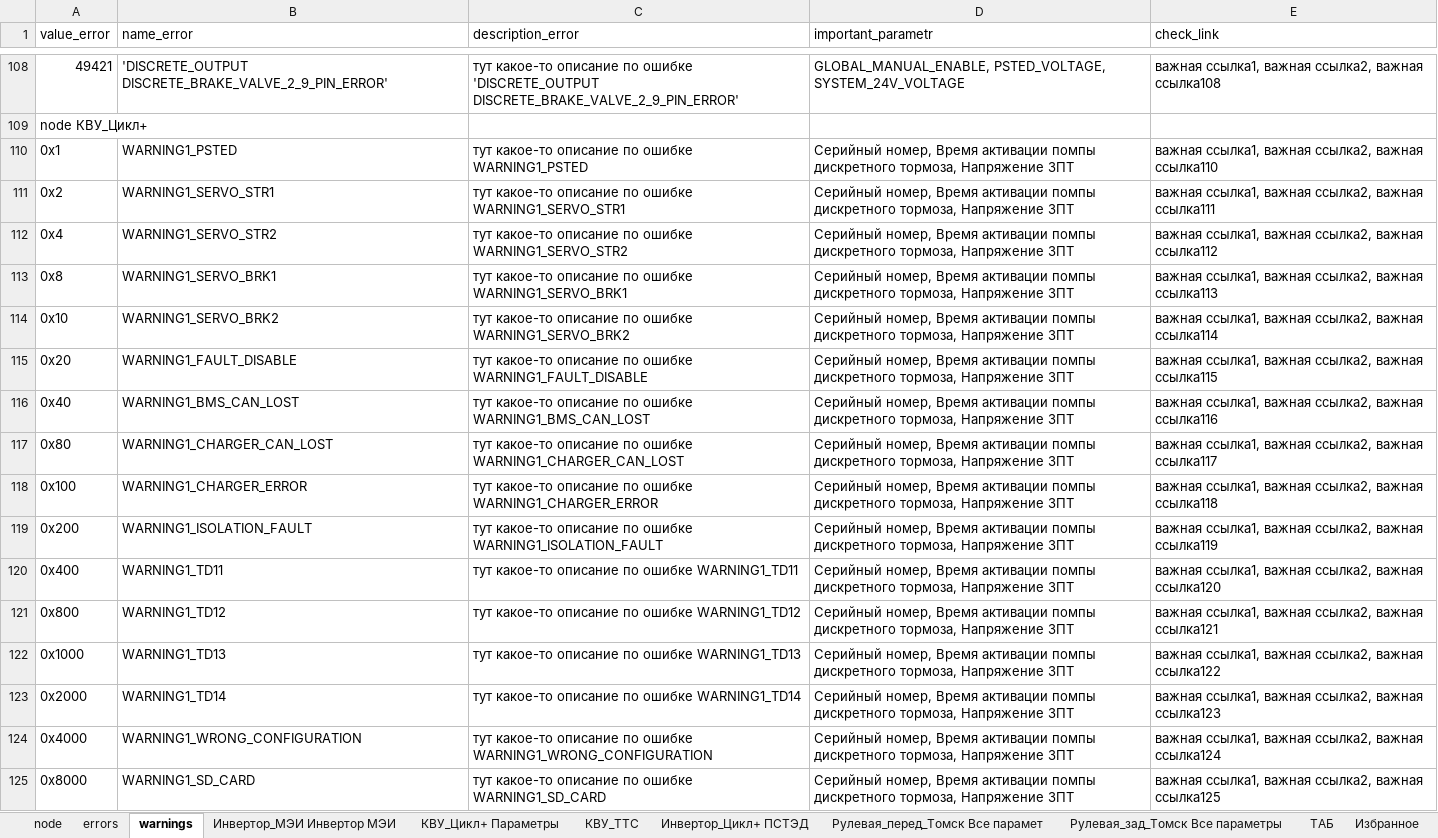
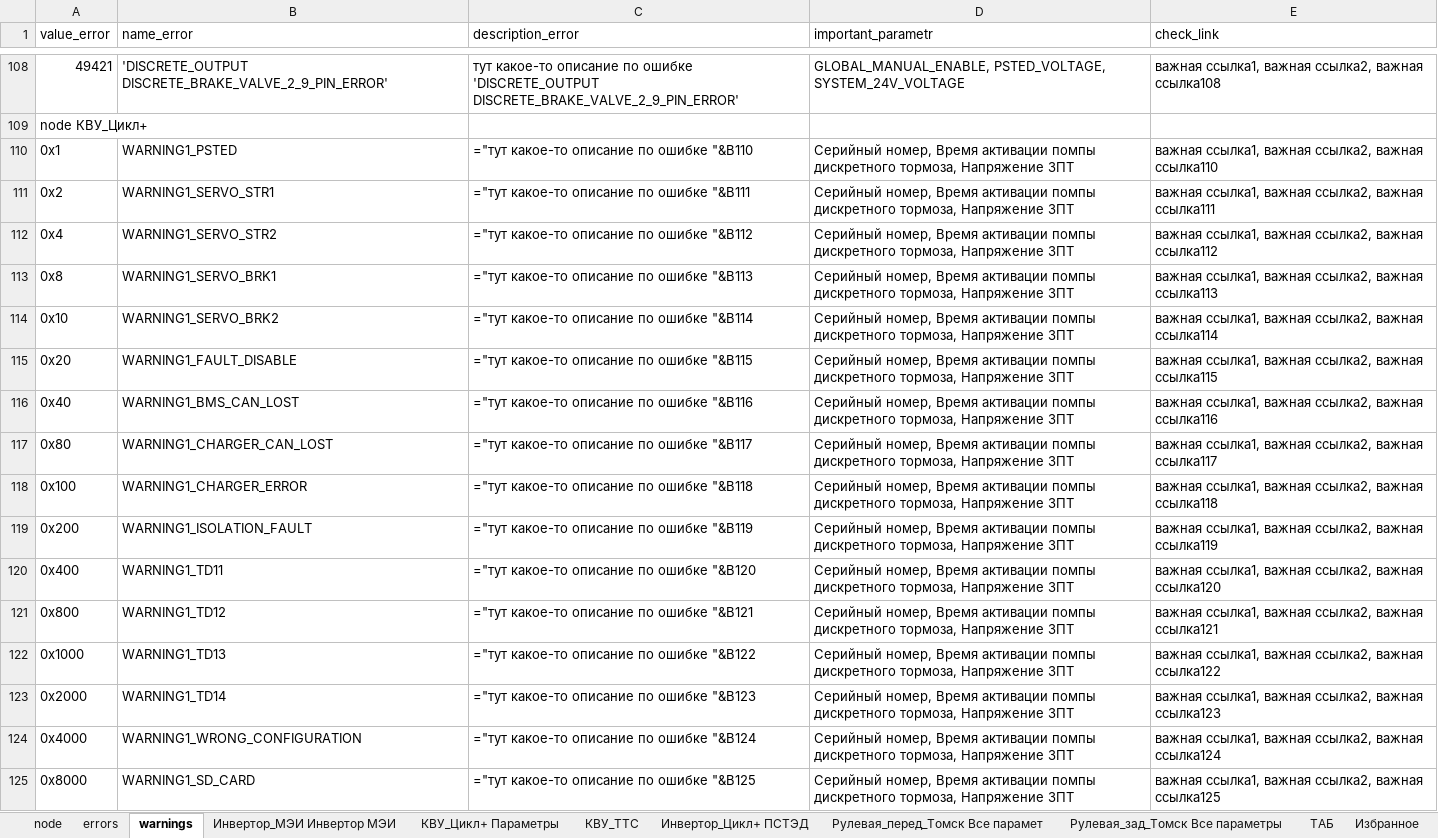
Before and after one commit to hochu-leto/EVIS, an Excel workbook: Tables/table_for_params_new_VMU.xlsx, sheet warnings, drawn as a sheet; only a part is shown, gaps mark what is left out; values as stored, in another font and other column widths than the file's, no borders; formulas without a stored value are shown as written; the diff names each change by its address in the sheet, - before the commit and + after, or states it on an @@ line.

```diff
--- a/Tables/table_for_params_new_VMU.xlsx (sheet warnings)
+++ b/Tables/table_for_params_new_VMU.xlsx (sheet warnings)
-C110 (description_error): тут какое-то описание по ошибке WARNING1_PSTED
+C110 (description_error): ="тут какое-то описание по ошибке "&B110
-C111 (description_error): тут какое-то описание по ошибке WARNING1_SERVO_STR1
+C111 (description_error): ="тут какое-то описание по ошибке "&B111
-C112 (description_error): тут какое-то описание по ошибке WARNING1_SERVO_STR2
+C112 (description_error): ="тут какое-то описание по ошибке "&B112
-C113 (description_error): тут какое-то описание по ошибке WARNING1_SERVO_BRK1
+C113 (description_error): ="тут какое-то описание по ошибке "&B113
-C114 (description_error): тут какое-то описание по ошибке WARNING1_SERVO_BRK2
+C114 (description_error): ="тут какое-то описание по ошибке "&B114
-C115 (description_error): тут какое-то описание по ошибке WARNING1_FAULT_DISABLE
+C115 (description_error): ="тут какое-то описание по ошибке "&B115
-C116 (description_error): тут какое-то описание по ошибке WARNING1_BMS_CAN_LOST
+C116 (description_error): ="тут какое-то описание по ошибке "&B116
-C117 (description_error): тут какое-то описание по ошибке WARNING1_CHARGER_CAN_LOST
+C117 (description_error): ="тут какое-то описание по ошибке "&B117
-C118 (description_error): тут какое-то описание по ошибке WARNING1_CHARGER_ERROR
+C118 (description_error): ="тут какое-то описание по ошибке "&B118
-C119 (description_error): тут какое-то описание по ошибке WARNING1_ISOLATION_FAULT
+C119 (description_error): ="тут какое-то описание по ошибке "&B119
-C120 (description_error): тут какое-то описание по ошибке WARNING1_TD11
+C120 (description_error): ="тут какое-то описание по ошибке "&B120
-C121 (description_error): тут какое-то описание по ошибке WARNING1_TD12
+C121 (description_error): ="тут какое-то описание по ошибке "&B121
-C122 (description_error): тут какое-то описание по ошибке WARNING1_TD13
+C122 (description_error): ="тут какое-то описание по ошибке "&B122
-C123 (description_error): тут какое-то описание по ошибке WARNING1_TD14
+C123 (description_error): ="тут какое-то описание по ошибке "&B123
-C124 (description_error): тут какое-то описание по ошибке WARNING1_WRONG_CONFIGURATION
+C124 (description_error): ="тут какое-то описание по ошибке "&B124
-C125 (description_error): тут какое-то описание по ошибке WARNING1_SD_CARD
+C125 (description_error): ="тут какое-то описание по ошибке "&B125
```
Also changed, not shown: sheet errors, sheet Избранное, 11 other files.
